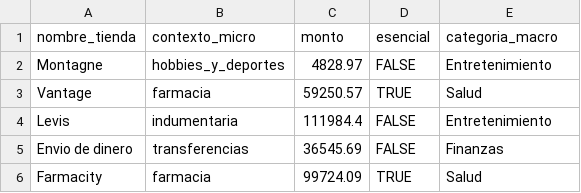
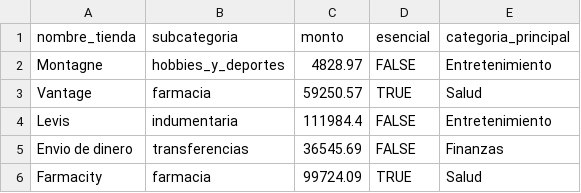
Before and after one commit to No-Country-simulation/g9-latam-team08, a CSV file: dataset_gastos.csv, drawn as a sheet; only a part is shown.

Commit message:
Cambio de nombres
En vez de categoria_macro, se modifica a categoria_principal

En vez de contexto_micro, se modifica a usa subcategoria

```diff
--- a/dataset_gastos.csv
+++ b/dataset_gastos.csv
@@ -1,2 +1,2 @@
-nombre_tienda,contexto_micro,monto,esencial,categoria_macro
+nombre_tienda,subcategoria,monto,esencial,categoria_principal
 Montagne,hobbies_y_deportes,4828.97,FALSE,Entretenimiento
```
